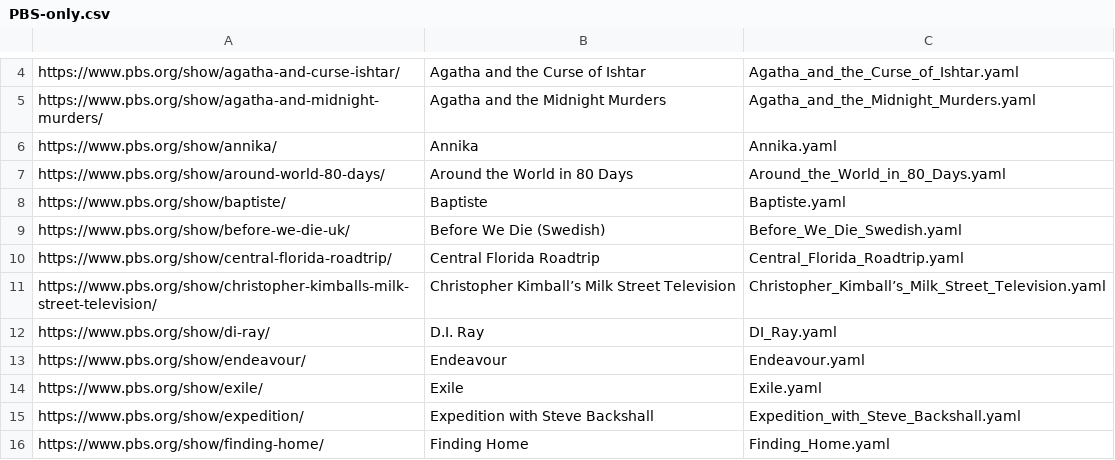
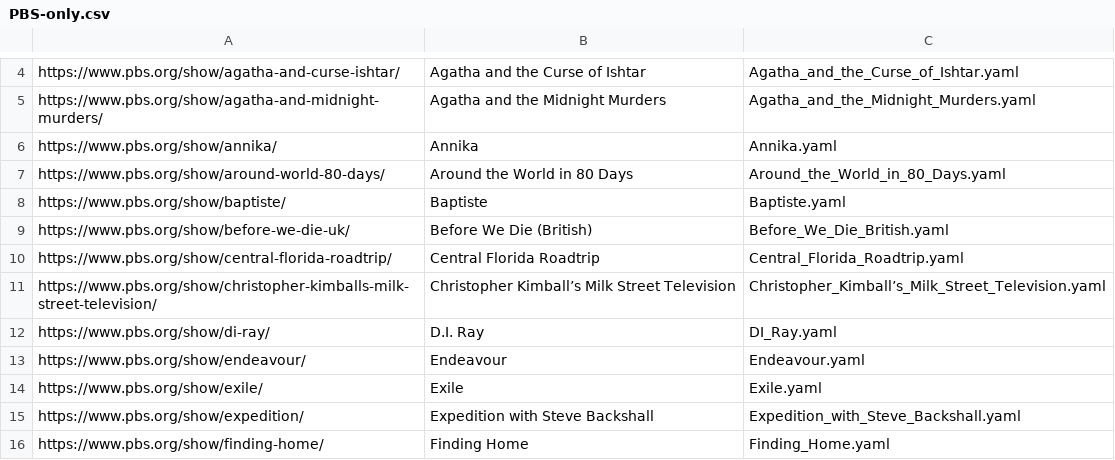
Before and after one commit to Monty/WhatsStreamingToday, a CSV file: PBS-only.csv, drawn as a sheet; only a part is shown, gaps mark what is left out.

Commit message:
Bad rename Swedish should have been British

```diff
--- a/PBS-only.csv
+++ b/PBS-only.csv
@@ -8,3 +8,3 @@ https://www.pbs.org/show/around-world-80-days/	Around the World in 80 Days	Aroun
 https://www.pbs.org/show/baptiste/	Baptiste	Baptiste.yaml
-https://www.pbs.org/show/before-we-die-uk/	Before We Die (Swedish)	Before_We_Die_Swedish.yaml
+https://www.pbs.org/show/before-we-die-uk/	Before We Die (British)	Before_We_Die_British.yaml
 https://www.pbs.org/show/central-florida-roadtrip/	Central Florida Roadtrip	Central_Florida_Roadtrip.yaml
```
